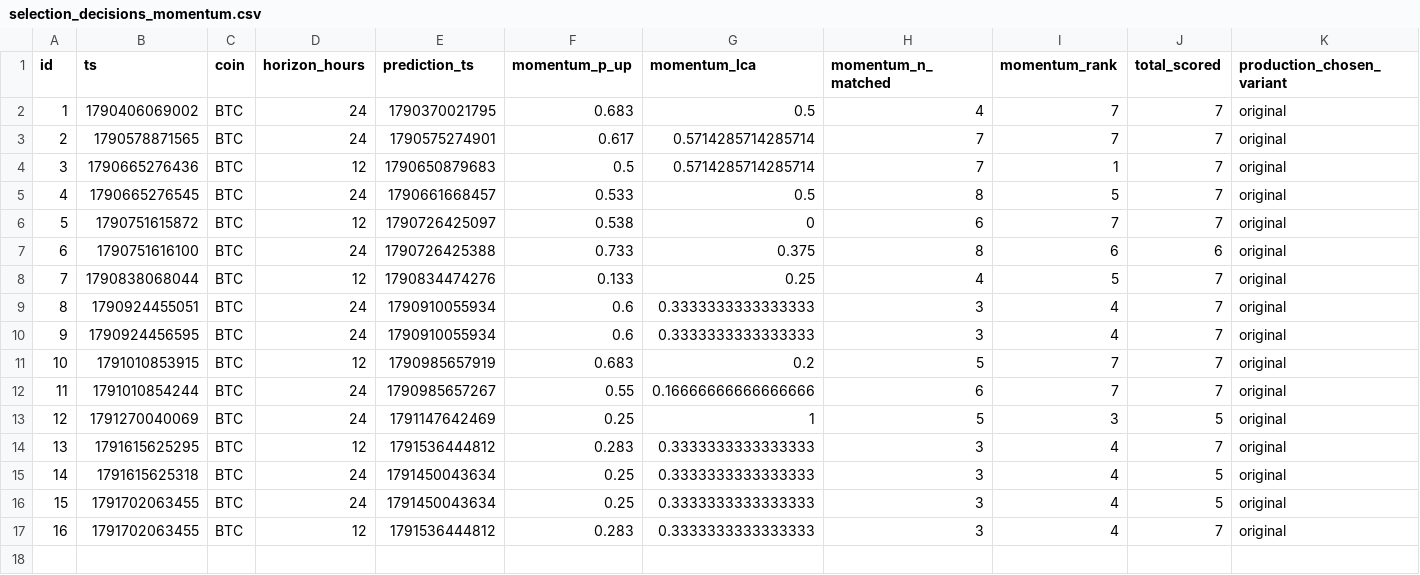
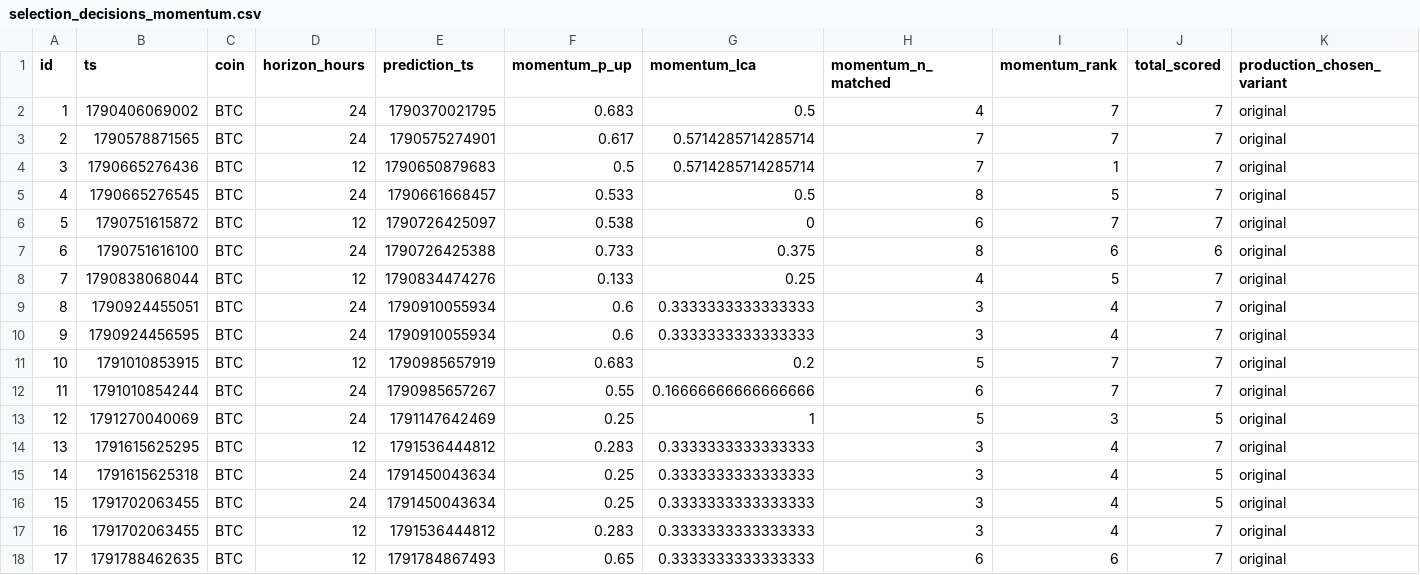
Before and after one commit to quiquandon-oss/PulseWorkerV2, a CSV file: data-exports/selection_decisions_momentum.csv, drawn as a sheet; only a part is shown; rows hold the shown columns only; the diff names each change by its address in the sheet, - before the commit and + after, or states it on an @@ line.

```diff
--- a/data-exports/selection_decisions_momentum.csv
+++ b/data-exports/selection_decisions_momentum.csv
+row 18: 17 | 1791788462635 | BTC | 12 | 1791784867493 | 0.65 | 0.3333333333333333 | 6 | 6 | 7 | original
```
Also changed, not shown: data-exports/btc_predictions.csv, data-exports/eth_predictions.csv, 4 other files.
